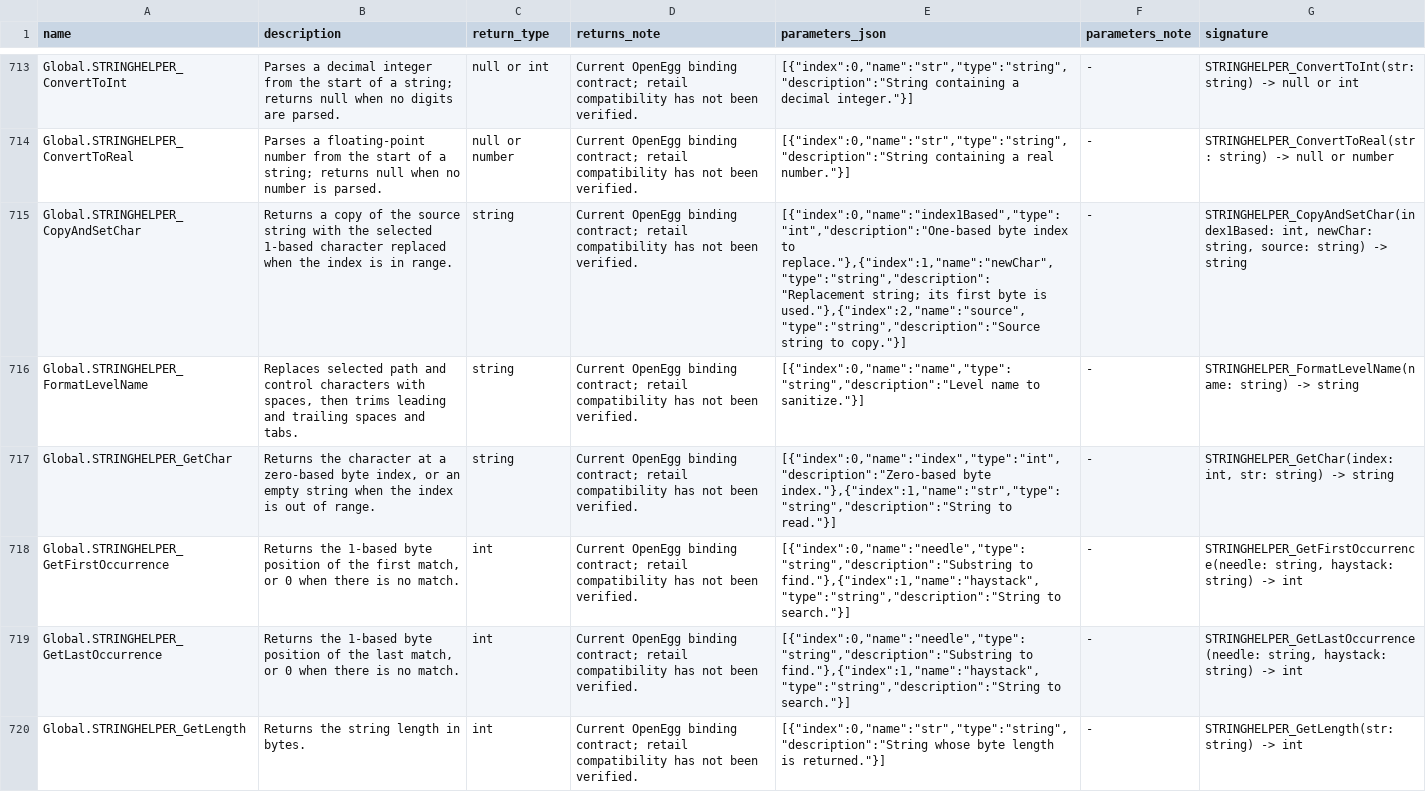
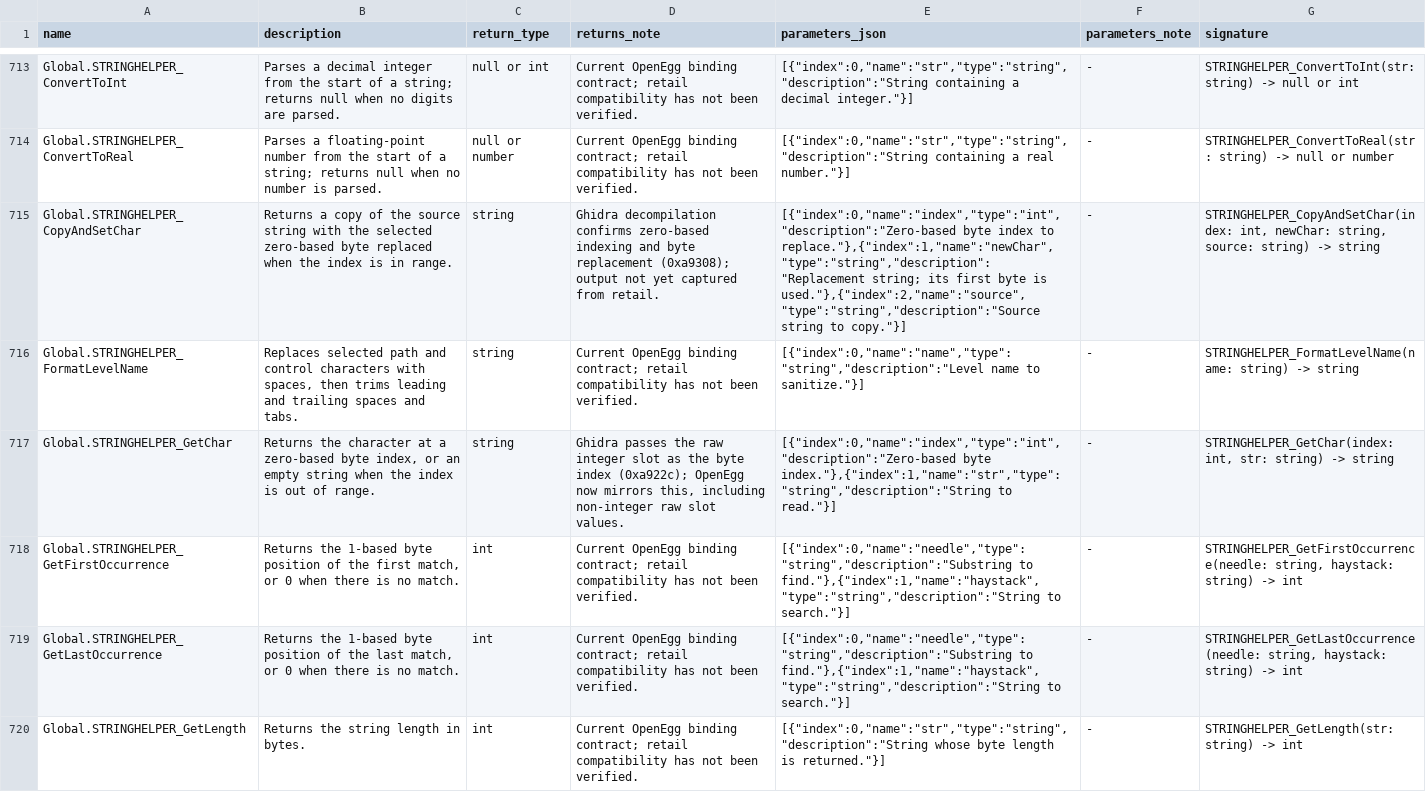
Before and after one commit to Kalixtan/OpenEggEngine, a TSV file: docs/api/function_notes.tsv, drawn as a sheet; only a part is shown, gaps mark what is left out; the diff covers the shown part only; the diff names each change by its address in the sheet, - before the commit and + after, or states it on an @@ line.

Commit message:
fix(stringhelper): match retail byte contracts

```diff
--- a/docs/api/function_notes.tsv
+++ b/docs/api/function_notes.tsv
-B715 (description): …the selected 1-based character replaced when…
+B715 (description): …the selected zero-based byte replaced when…
-D715 (returns_note): Current OpenEgg binding contract; retail compatibility has not been verified.
+D715 (returns_note): Ghidra decompilation confirms zero-based indexing and byte replacement (0xa9308); output not yet captured from retail.
-E715 (parameters_json): [{"index":0,"name":"index1Based","type":"int","description":"One-based byte index…
+E715 (parameters_json): [{"index":0,"name":"index","type":"int","description":"Zero-based byte index…
-G715 (signature): STRINGHELPER_CopyAndSetChar(index1Based: int, newChar:…
+G715 (signature): STRINGHELPER_CopyAndSetChar(index: int, newChar:…
-D717 (returns_note): Current OpenEgg binding contract; retail compatibility has not been verified.
+D717 (returns_note): Ghidra passes the raw integer slot as the byte index (0xa922c); OpenEgg now mirrors this, including non-integer raw slot values.
```
Also changed, not shown: 1 added row and 31 edited cells elsewhere in this file, 7 other files.
